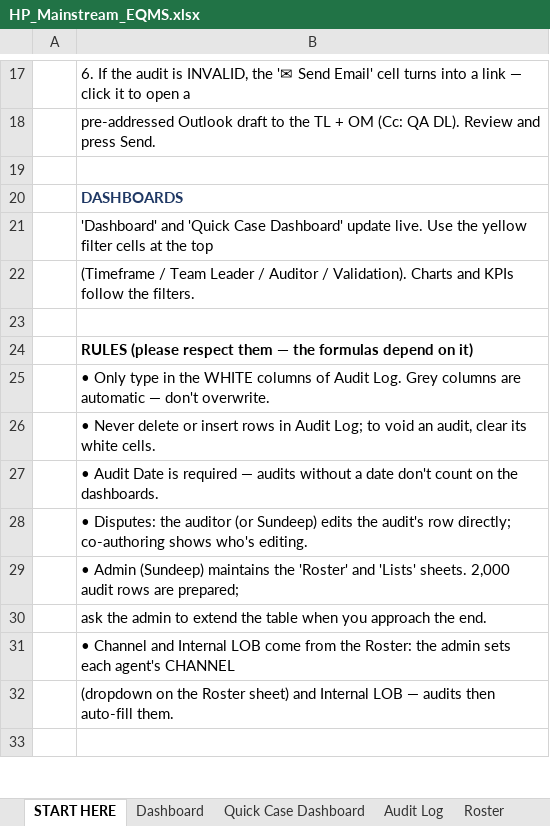
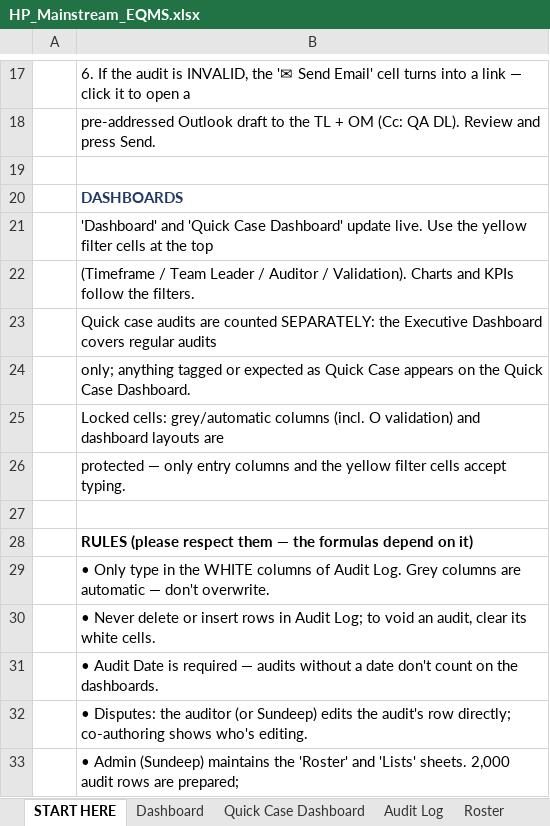
Before and after one commit to fmageai-gif/uigen, an Excel workbook: eqms-excel/HP_Mainstream_EQMS.xlsx, sheet START HERE, drawn as a sheet; only a part is shown, gaps mark what is left out; the shorter side is filled out with more unchanged rows; values as stored, in another font and other column widths than the file's, no borders; the diff names each change by its address in the sheet, - before the commit and + after, or states it on an @@ line.

```diff
--- a/eqms-excel/HP_Mainstream_EQMS.xlsx (sheet START HERE)
+++ b/eqms-excel/HP_Mainstream_EQMS.xlsx (sheet START HERE)
+row 23:  | Quick case audits are counted SEPARATELY: the Executive Dashboard covers regular audits
+row 24:  | only; anything tagged or expected as Quick Case appears on the Quick Case Dashboard.
+row 25:  | Locked cells: grey/automatic columns (incl. O validation) and dashboard layouts are
+row 26:  | protected — only entry columns and the yellow filter cells accept typing.
```
Also changed, not shown: sheet Dashboard, sheet Quick Case Dashboard, 1 other file.
